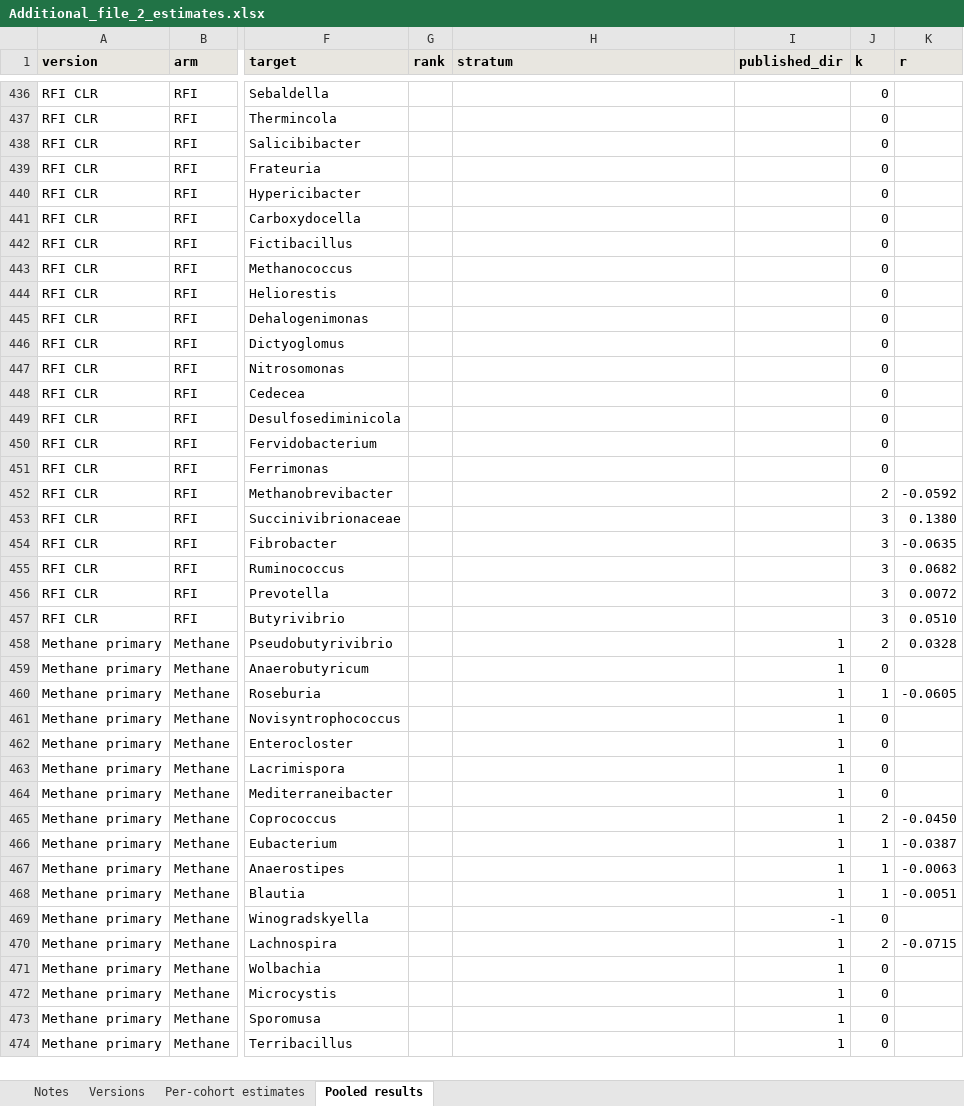
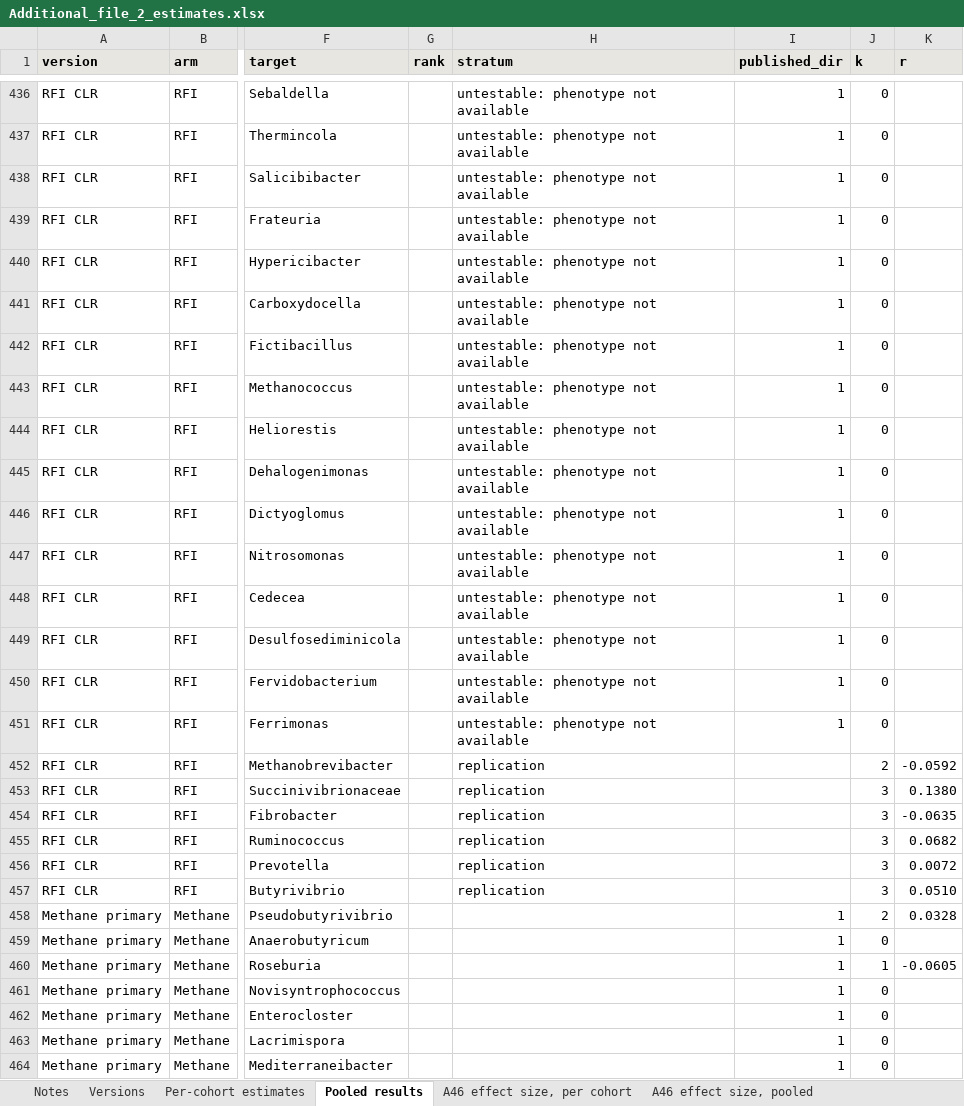
Before and after one commit to RushiLagad/rumen-multicohort-replication, an Excel workbook: results/additional_files/Additional_file_2_estimates.xlsx, sheet Pooled results, drawn as a sheet; only a part is shown, gaps mark what is left out; the shorter side is filled out with more unchanged rows; values as stored, in another font and other column widths than the file's, no borders; the diff covers the shown part only; the diff names each change by its address in the sheet, - before the commit and + after, or states it on an @@ line.

```diff
--- a/results/additional_files/Additional_file_2_estimates.xlsx (sheet Pooled results)
+++ b/results/additional_files/Additional_file_2_estimates.xlsx (sheet Pooled results)
+sheet tab: A46 effect size, per cohort
+sheet tab: A46 effect size, pooled
-H436:H451 (stratum): (empty)
+H436:H451 (stratum): untestable: phenotype not available
-I436:I451 (published_dir): (empty)
+I436:I451 (published_dir): 1
-H452:H457 (stratum): (empty)
+H452:H457 (stratum): replication
```
Also changed, not shown: 147 edited cells elsewhere in this sheet, sheet Per-cohort estimates, sheet Notes, other sheet tabs, results/additional_files/Additional_file_1_targets.xlsx, 4 other files.
